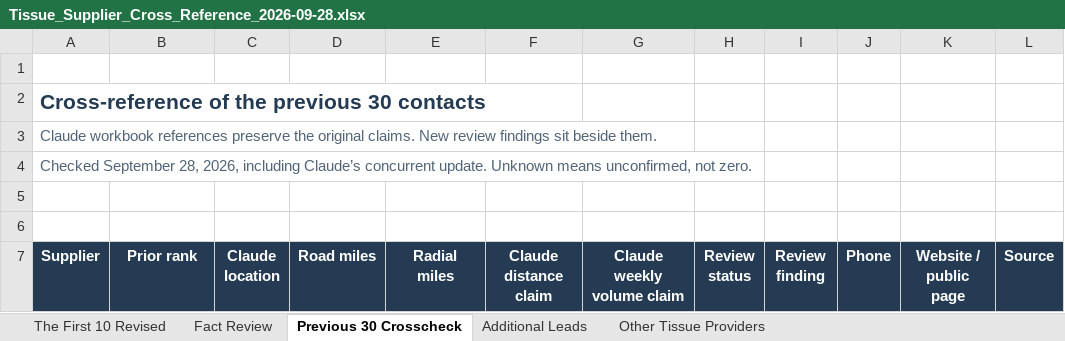
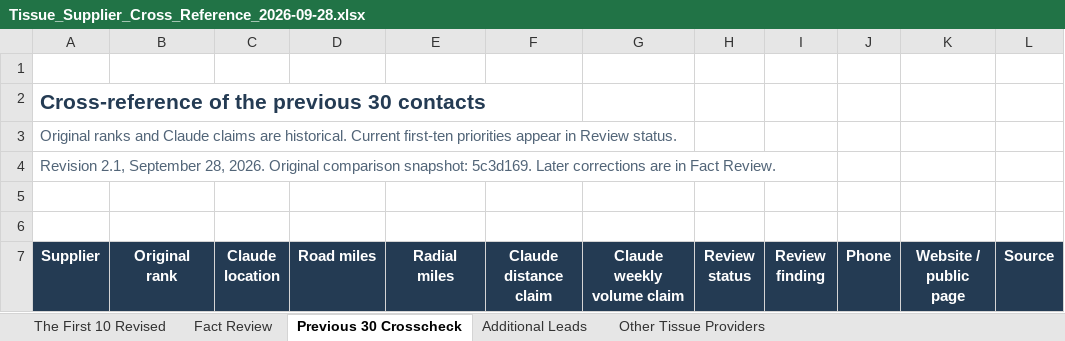
Before and after one commit to naviero1/Claude-Works, an Excel workbook: Tissue Supplier Research/Beebop/round2-2026-09-28/Tissue_Supplier_Cross_Reference_2026-09-28.xlsx, sheet Previous 30 Crosscheck, drawn as a sheet; only a part is shown; values as stored, in another font and other column widths than the file's, no borders; conditional formats and table styles not drawn; the diff covers the shown part only; the diff names each change by its address in the sheet, - before the commit and + after, or states it on an @@ line.

Commit message:
Revise Beebop call priorities and share recommendations with Rocksteady
Move EcoFriendly and Select into the first ten, correct the geography rule to a 120-mile radius, and document ranking rationale and historical state-volume limits. Preserve Claude's main workbook.

```diff
--- a/Tissue Supplier Research/Beebop/round2-2026-09-28/Tissue_Supplier_Cross_Reference_2026-09-28.xlsx (sheet Previous 30 Crosscheck)
+++ b/Tissue Supplier Research/Beebop/round2-2026-09-28/Tissue_Supplier_Cross_Reference_2026-09-28.xlsx (sheet Previous 30 Crosscheck)
-A3 (Supplier): Claude workbook references preserve the original claims. New review findings sit beside them.
+A3 (Supplier): Original ranks and Claude claims are historical. Current first-ten priorities appear in Review status.
-A4 (Supplier): Checked September 28, 2026, including Claude’s concurrent update. Unknown means unconfirmed, not zero.
+A4 (Supplier): Revision 2.1, September 28, 2026. Original comparison snapshot: 5c3d169. Later corrections are in Fact Review.
-B7: Prior rank
+B7: Original rank
```
Also changed, not shown: 18 edited cells elsewhere in this sheet, sheet The First 10 Revised, sheet Fact Review, sheet Additional Leads, formulas that keep their value, 4 other files.
